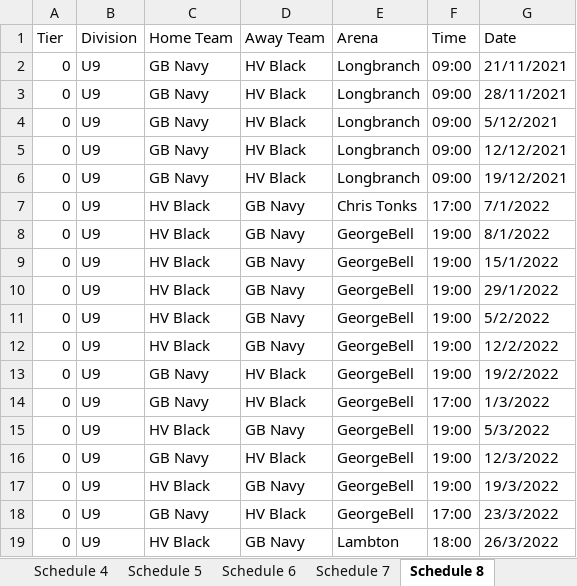
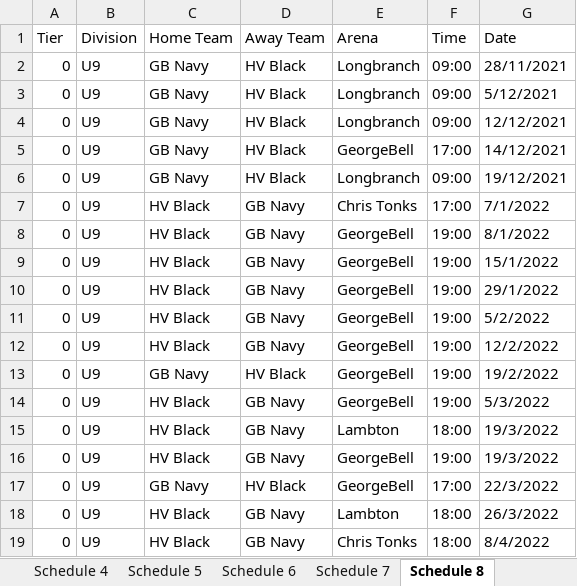
Before and after one commit to julian-carleton/Multi_variable_Sports_Scheduler, an Excel workbook: output/main/Output_Schedule.xlsx, sheet Schedule 8, drawn as a sheet; values as stored, in another font and other column widths than the file's, no borders; removed rows and columns are numbered as before the commit, all else as after; the diff names each change by its address in the sheet, - before the commit and + after, or states it on an @@ line.

```diff
--- a/output/main/Output_Schedule.xlsx (sheet Schedule 8)
+++ b/output/main/Output_Schedule.xlsx (sheet Schedule 8)
-row 2: 0 | U9 | GB Navy | HV Black | Longbranch | 09:00 | 21/11/2021
+row 5: 0 | U9 | GB Navy | HV Black | GeorgeBell | 17:00 | 14/12/2021
-row 14: 0 | U9 | GB Navy | HV Black | GeorgeBell | 17:00 | 1/3/2022
-C15 (Home Team): GB Navy
+C15 (Home Team): HV Black
-D15 (Away Team): HV Black
+D15 (Away Team): GB Navy
-E15 (Arena): GeorgeBell
+E15 (Arena): Lambton
-F15 (Time): 19:00
+F15 (Time): 18:00
-G15 (Date): 12/3/2022
+G15 (Date): 19/3/2022
-G17 (Date): 23/3/2022
+G17 (Date): 22/3/2022
+row 19: 0 | U9 | HV Black | GB Navy | Chris Tonks | 18:00 | 8/4/2022
```
Also changed, not shown: sheet Schedule 11, sheet Schedule 6, sheet Schedule 3, sheet Schedule 9, sheet Schedule 7, sheet Schedule 2, 4 more sheets, Optimization_Stats.xlsx, 9 other files.
